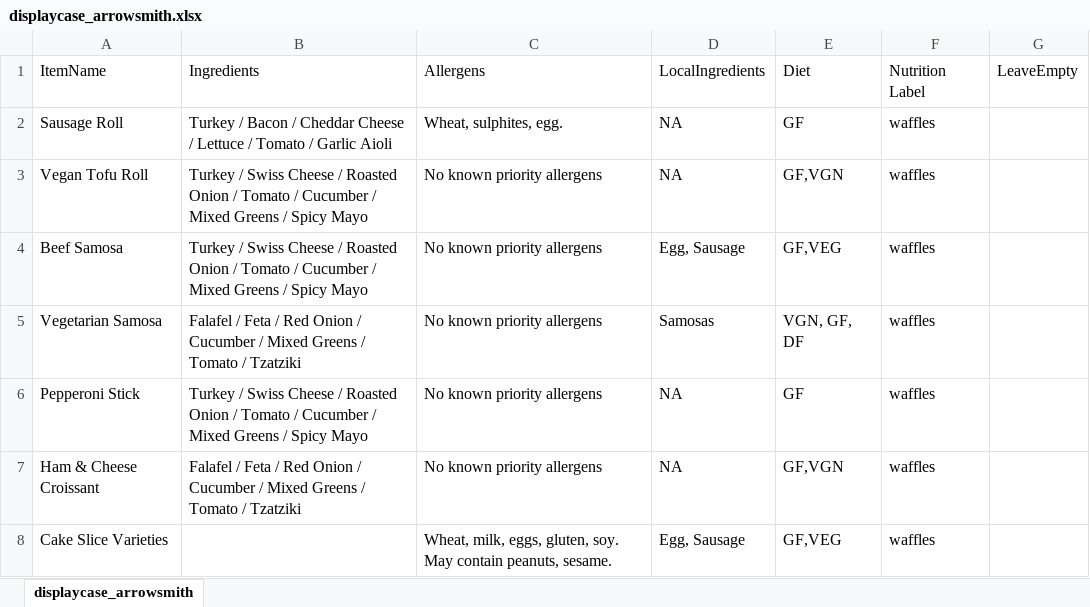
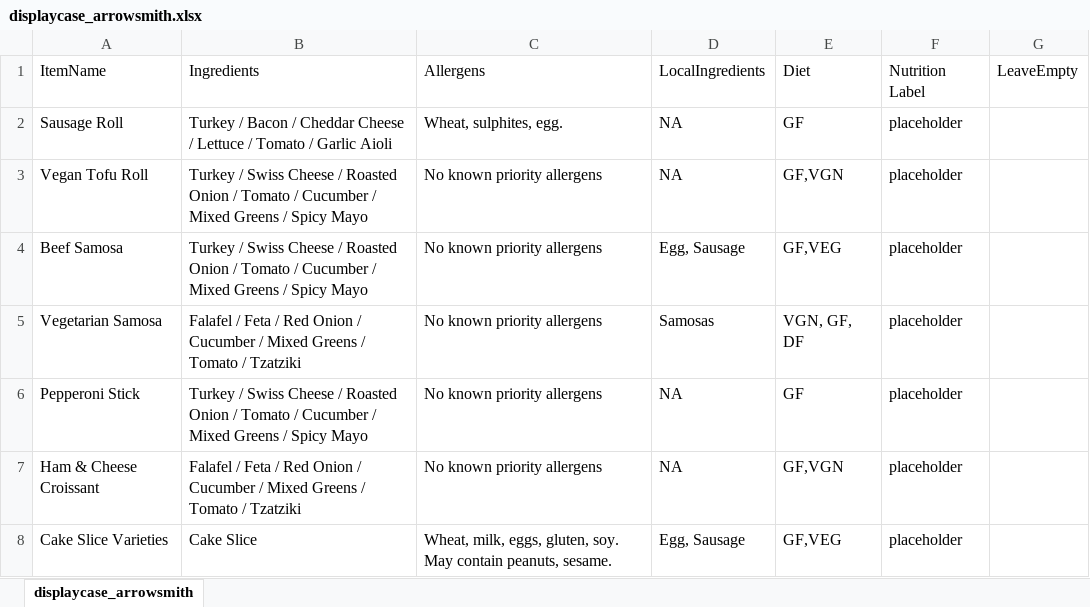
Before and after one commit to EzraBoersma/ezrab_feedbc, an Excel workbook: files/menus/arrowsmith_grill/displaycase_arrowsmith.xlsx, sheet displaycase_arrowsmith, drawn as a sheet; values as stored, in another font and other column widths than the file's, no borders; table styles not drawn; the diff names each change by its address in the sheet, - before the commit and + after, or states it on an @@ line.

```diff
--- a/files/menus/arrowsmith_grill/displaycase_arrowsmith.xlsx (sheet displaycase_arrowsmith)
+++ b/files/menus/arrowsmith_grill/displaycase_arrowsmith.xlsx (sheet displaycase_arrowsmith)
-F2:F8: waffles
+F2:F8: placeholder
-B8: (empty)
+B8: Cake Slice
```
Also changed, not shown: files/menus/green_mountain/pokebowls_greenmountain.xlsx, files/menus/green_mountain/sandwiches_greenmountain.xlsx, 28 other files.
